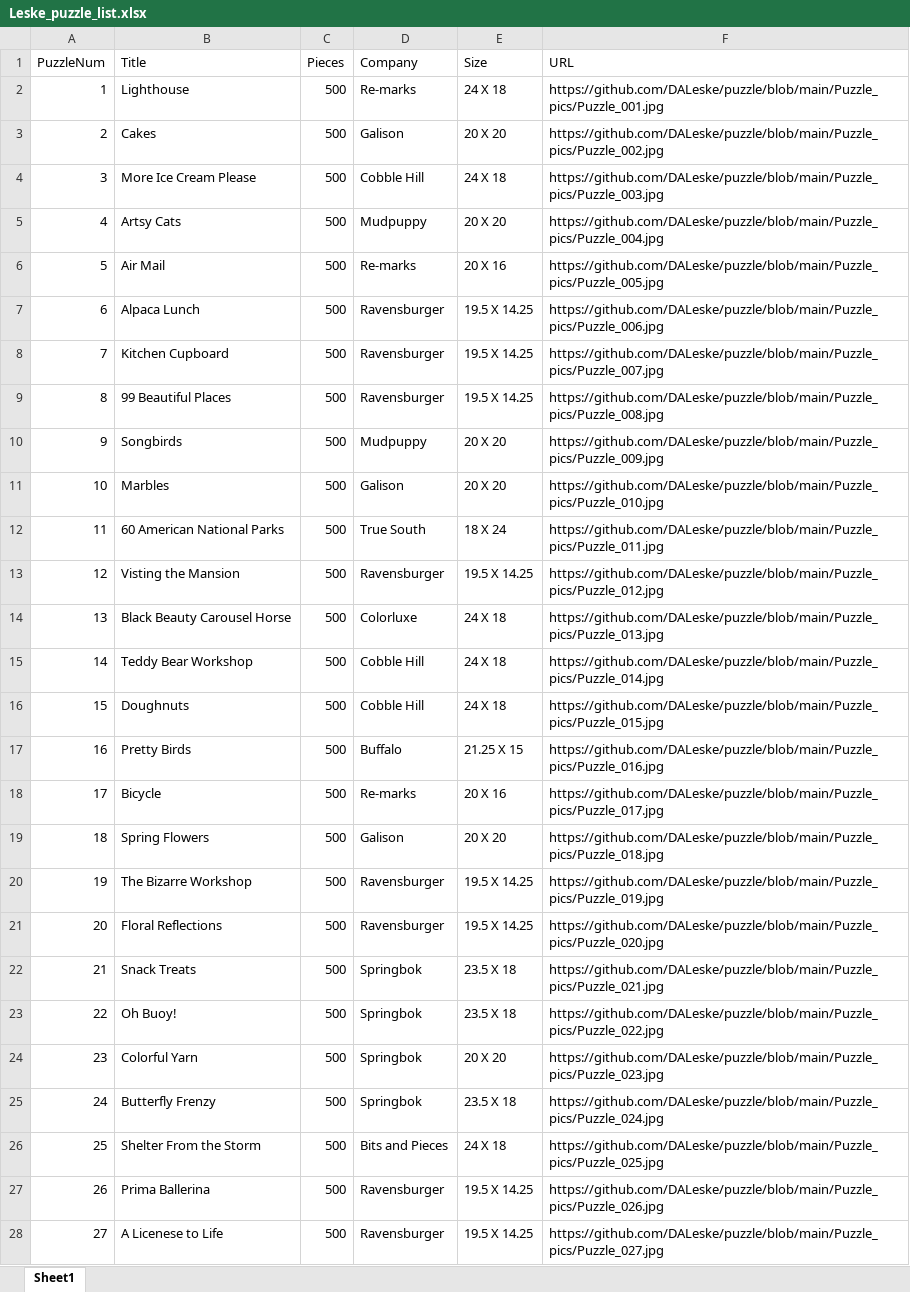
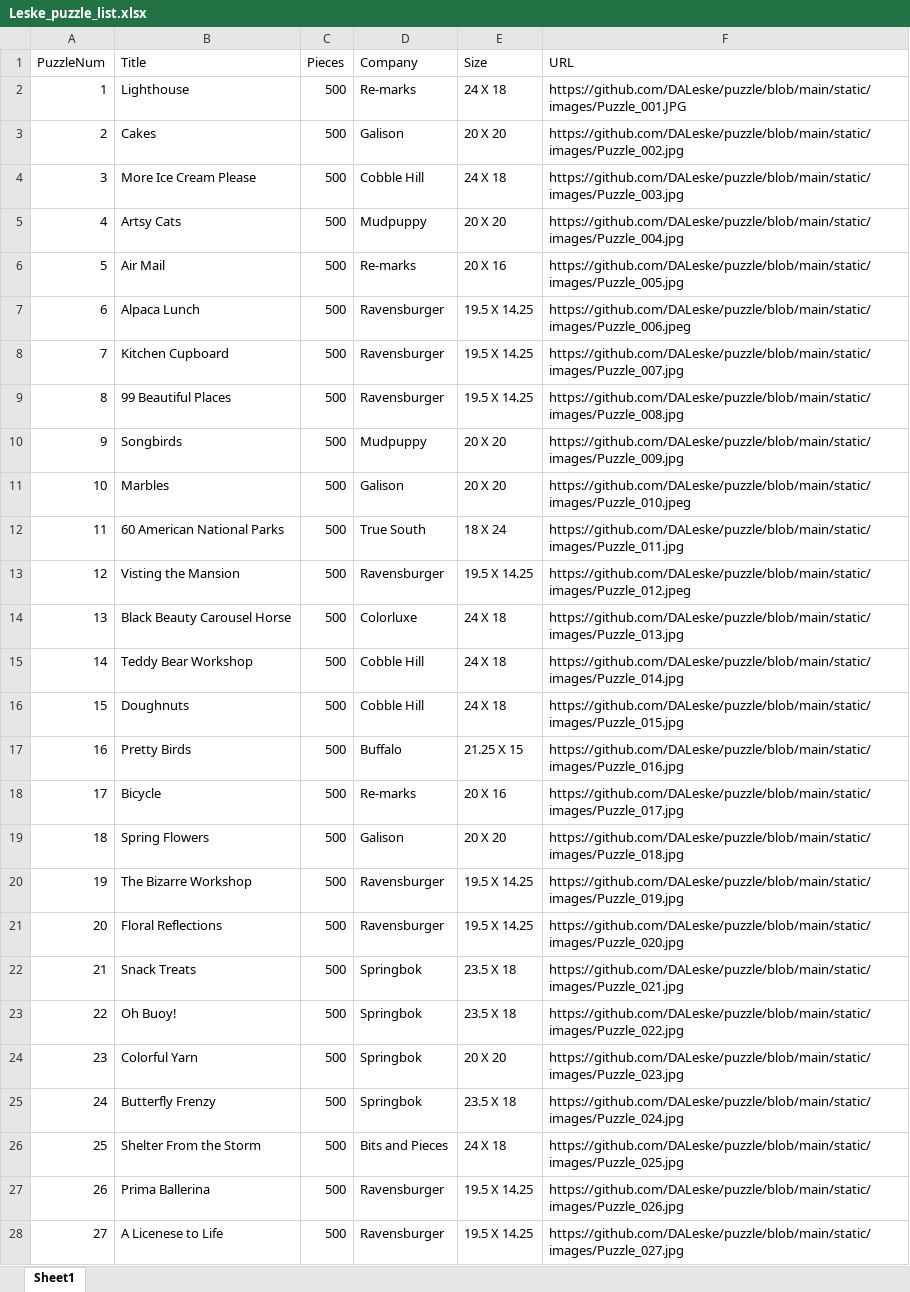
Before and after one commit to DALeske/puzzle, an Excel workbook: Leske_puzzle_list.xlsx, sheet Sheet1, drawn as a sheet; only a part is shown; values as stored, in another font and other column widths than the file's, no cell formats; the diff covers the shown part only; the diff names each change by its address in the sheet, - before the commit and + after, or states it on an @@ line.

Commit message:
updated links

```diff
--- a/Leske_puzzle_list.xlsx (sheet Sheet1)
+++ b/Leske_puzzle_list.xlsx (sheet Sheet1)
-F2 (URL): https://github.com/DALeske/puzzle/blob/main/Puzzle_pics/Puzzle_001.jpg
+F2 (URL): https://github.com/DALeske/puzzle/blob/main/static/images/Puzzle_001.JPG
-F3 (URL): https://github.com/DALeske/puzzle/blob/main/Puzzle_pics/Puzzle_002.jpg
+F3 (URL): https://github.com/DALeske/puzzle/blob/main/static/images/Puzzle_002.jpg
-F4 (URL): https://github.com/DALeske/puzzle/blob/main/Puzzle_pics/Puzzle_003.jpg
+F4 (URL): https://github.com/DALeske/puzzle/blob/main/static/images/Puzzle_003.jpg
-F5 (URL): https://github.com/DALeske/puzzle/blob/main/Puzzle_pics/Puzzle_004.jpg
+F5 (URL): https://github.com/DALeske/puzzle/blob/main/static/images/Puzzle_004.jpg
-F6 (URL): https://github.com/DALeske/puzzle/blob/main/Puzzle_pics/Puzzle_005.jpg
+F6 (URL): https://github.com/DALeske/puzzle/blob/main/static/images/Puzzle_005.jpg
-F7 (URL): https://github.com/DALeske/puzzle/blob/main/Puzzle_pics/Puzzle_006.jpg
+F7 (URL): https://github.com/DALeske/puzzle/blob/main/static/images/Puzzle_006.jpeg
-F8 (URL): https://github.com/DALeske/puzzle/blob/main/Puzzle_pics/Puzzle_007.jpg
+F8 (URL): https://github.com/DALeske/puzzle/blob/main/static/images/Puzzle_007.jpg
-F9 (URL): https://github.com/DALeske/puzzle/blob/main/Puzzle_pics/Puzzle_008.jpg
+F9 (URL): https://github.com/DALeske/puzzle/blob/main/static/images/Puzzle_008.jpg
-F10 (URL): https://github.com/DALeske/puzzle/blob/main/Puzzle_pics/Puzzle_009.jpg
+F10 (URL): https://github.com/DALeske/puzzle/blob/main/static/images/Puzzle_009.jpg
-F11 (URL): https://github.com/DALeske/puzzle/blob/main/Puzzle_pics/Puzzle_010.jpg
+F11 (URL): https://github.com/DALeske/puzzle/blob/main/static/images/Puzzle_010.jpeg
-F12 (URL): https://github.com/DALeske/puzzle/blob/main/Puzzle_pics/Puzzle_011.jpg
+F12 (URL): https://github.com/DALeske/puzzle/blob/main/static/images/Puzzle_011.jpg
-F13 (URL): https://github.com/DALeske/puzzle/blob/main/Puzzle_pics/Puzzle_012.jpg
+F13 (URL): https://github.com/DALeske/puzzle/blob/main/static/images/Puzzle_012.jpeg
-F14 (URL): https://github.com/DALeske/puzzle/blob/main/Puzzle_pics/Puzzle_013.jpg
+F14 (URL): https://github.com/DALeske/puzzle/blob/main/static/images/Puzzle_013.jpg
-F15 (URL): https://github.com/DALeske/puzzle/blob/main/Puzzle_pics/Puzzle_014.jpg
+F15 (URL): https://github.com/DALeske/puzzle/blob/main/static/images/Puzzle_014.jpg
-F16 (URL): https://github.com/DALeske/puzzle/blob/main/Puzzle_pics/Puzzle_015.jpg
+F16 (URL): https://github.com/DALeske/puzzle/blob/main/static/images/Puzzle_015.jpg
-F17 (URL): https://github.com/DALeske/puzzle/blob/main/Puzzle_pics/Puzzle_016.jpg
+F17 (URL): https://github.com/DALeske/puzzle/blob/main/static/images/Puzzle_016.jpg
-F18 (URL): https://github.com/DALeske/puzzle/blob/main/Puzzle_pics/Puzzle_017.jpg
+F18 (URL): https://github.com/DALeske/puzzle/blob/main/static/images/Puzzle_017.jpg
-F19 (URL): https://github.com/DALeske/puzzle/blob/main/Puzzle_pics/Puzzle_018.jpg
+F19 (URL): https://github.com/DALeske/puzzle/blob/main/static/images/Puzzle_018.jpg
-F20 (URL): https://github.com/DALeske/puzzle/blob/main/Puzzle_pics/Puzzle_019.jpg
+F20 (URL): https://github.com/DALeske/puzzle/blob/main/static/images/Puzzle_019.jpg
-F21 (URL): https://github.com/DALeske/puzzle/blob/main/Puzzle_pics/Puzzle_020.jpg
+F21 (URL): https://github.com/DALeske/puzzle/blob/main/static/images/Puzzle_020.jpg
-F22 (URL): https://github.com/DALeske/puzzle/blob/main/Puzzle_pics/Puzzle_021.jpg
+F22 (URL): https://github.com/DALeske/puzzle/blob/main/static/images/Puzzle_021.jpg
-F23 (URL): https://github.com/DALeske/puzzle/blob/main/Puzzle_pics/Puzzle_022.jpg
+F23 (URL): https://github.com/DALeske/puzzle/blob/main/static/images/Puzzle_022.jpg
-F24 (URL): https://github.com/DALeske/puzzle/blob/main/Puzzle_pics/Puzzle_023.jpg
+F24 (URL): https://github.com/DALeske/puzzle/blob/main/static/images/Puzzle_023.jpg
-F25 (URL): https://github.com/DALeske/puzzle/blob/main/Puzzle_pics/Puzzle_024.jpg
+F25 (URL): https://github.com/DALeske/puzzle/blob/main/static/images/Puzzle_024.jpg
-F26 (URL): https://github.com/DALeske/puzzle/blob/main/Puzzle_pics/Puzzle_025.jpg
+F26 (URL): https://github.com/DALeske/puzzle/blob/main/static/images/Puzzle_025.jpg
-F27 (URL): https://github.com/DALeske/puzzle/blob/main/Puzzle_pics/Puzzle_026.jpg
+F27 (URL): https://github.com/DALeske/puzzle/blob/main/static/images/Puzzle_026.jpg
-F28 (URL): https://github.com/DALeske/puzzle/blob/main/Puzzle_pics/Puzzle_027.jpg
+F28 (URL): https://github.com/DALeske/puzzle/blob/main/static/images/Puzzle_027.jpg
```
Also changed, not shown: 140 edited cells elsewhere in this sheet, cell formats.
